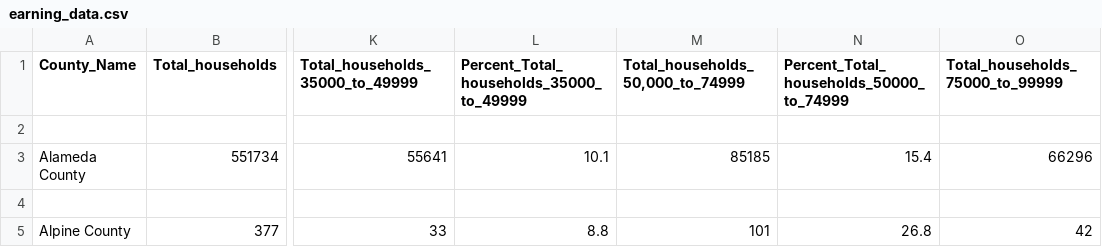
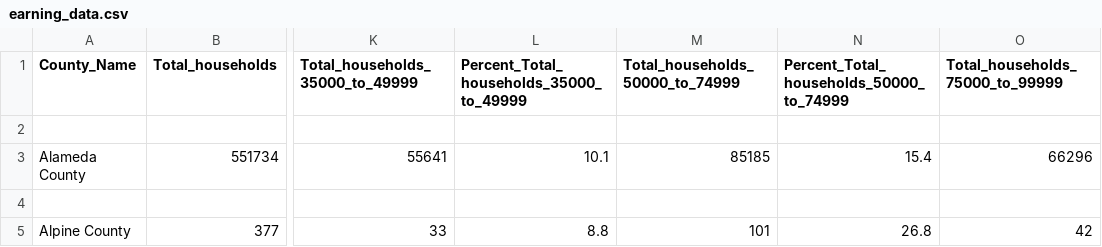
Before and after one commit to gabrielalharbi/info_proj, a CSV file: templates/data/earning_data.csv, drawn as a sheet; only a part is shown, gaps mark what is left out; the diff names each change by its address in the sheet, - before the commit and + after, or states it on an @@ line.

```diff
--- a/templates/data/earning_data.csv
+++ b/templates/data/earning_data.csv
-M1: Total_households_50,000_to_74999
+M1: Total_households_50000_to_74999
```
Also changed, not shown: templates/data/county_data.csv, 10 other files.
